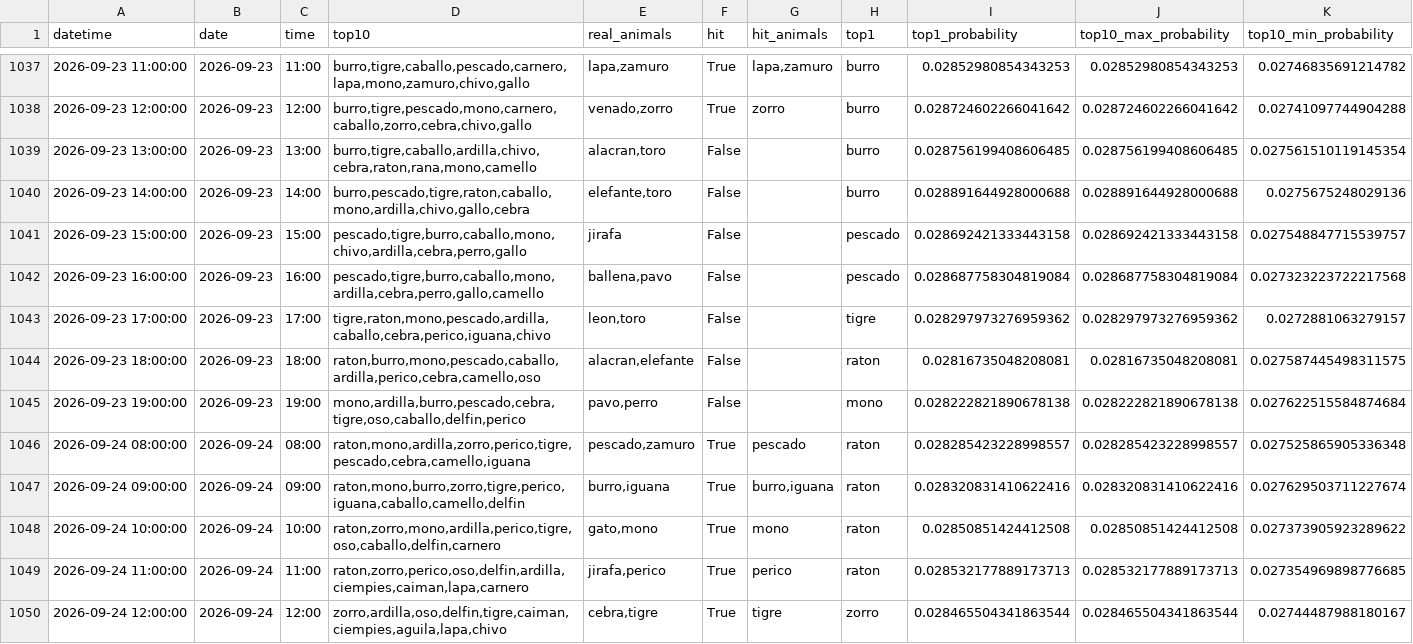
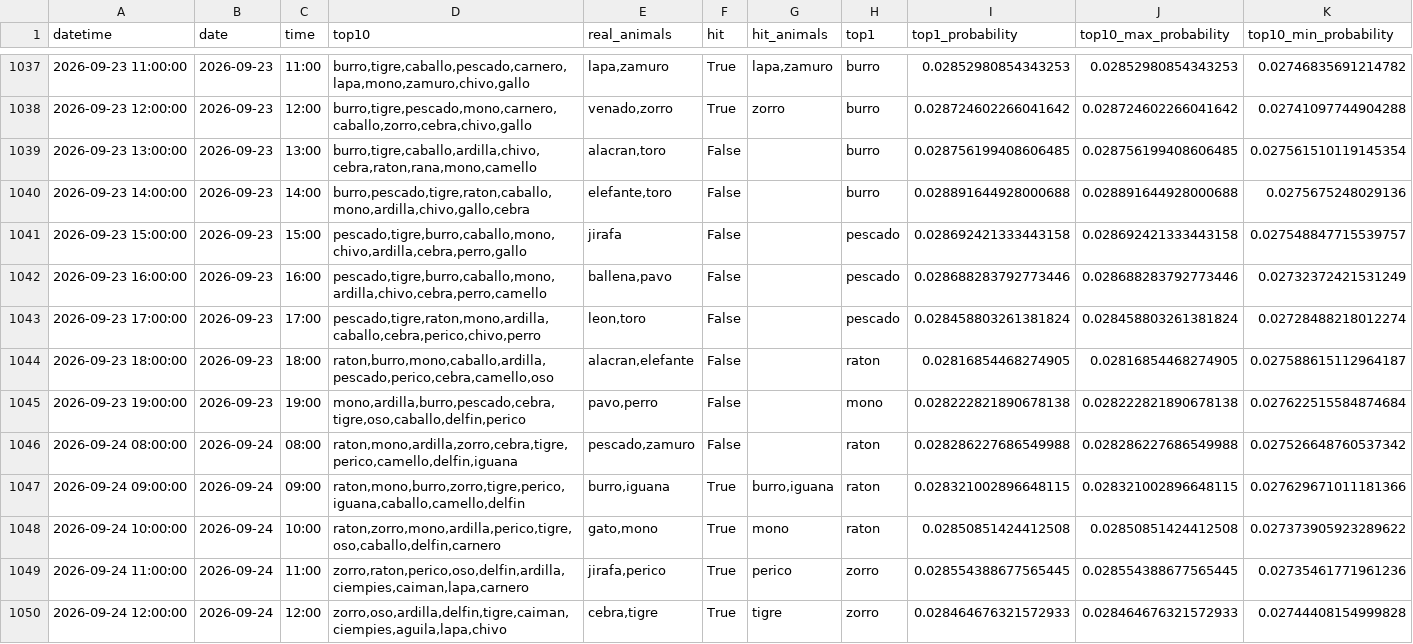
Before and after one commit to Juan571/testingprob, a CSV file: v7_output/backtest.csv, drawn as a sheet; only a part is shown, gaps mark what is left out; the diff covers the shown part only.

```diff
--- a/v7_output/backtest.csv
+++ b/v7_output/backtest.csv
@@ -1041,10 +1041,10 @@
 2026-09-23 15:00:00,2026-09-23,15:00,"pescado,tigre,burro,caballo,mono,chivo,ardilla,cebra,perro,gallo",jirafa,False,,pescado,0.028692421333443158,0.028692421333443158,0.027548847715539757
-2026-09-23 16:00:00,2026-09-23,16:00,"pescado,tigre,burro,caballo,mono,ardilla,cebra,perro,gallo,camello","ballena,pavo",False,,pescado,0.028687758304819084,0.028687758304819084,0.027323223722217568
-2026-09-23 17:00:00,2026-09-23,17:00,"tigre,raton,mono,pescado,ardilla,caballo,cebra,perico,iguana,chivo","leon,toro",False,,tigre,0.028297973276959362,0.028297973276959362,0.0272881063279157
-2026-09-23 18:00:00,2026-09-23,18:00,"raton,burro,mono,pescado,caballo,ardilla,perico,cebra,camello,oso","alacran,elefante",False,,raton,0.02816735048208081,0.02816735048208081,0.027587445498311575
+2026-09-23 16:00:00,2026-09-23,16:00,"pescado,tigre,burro,caballo,mono,ardilla,chivo,cebra,perro,camello","ballena,pavo",False,,pescado,0.028688283792773446,0.028688283792773446,0.02732372421531249
+2026-09-23 17:00:00,2026-09-23,17:00,"pescado,tigre,raton,mono,ardilla,caballo,cebra,perico,chivo,perro","leon,toro",False,,pescado,0.028458803261381824,0.028458803261381824,0.02728488218012274
+2026-09-23 18:00:00,2026-09-23,18:00,"raton,burro,mono,caballo,ardilla,pescado,perico,cebra,camello,oso","alacran,elefante",False,,raton,0.02816854468274905,0.02816854468274905,0.027588615112964187
 2026-09-23 19:00:00,2026-09-23,19:00,"mono,ardilla,burro,pescado,cebra,tigre,oso,caballo,delfin,perico","pavo,perro",False,,mono,0.028222821890678138,0.028222821890678138,0.027622515584874684
-2026-09-24 08:00:00,2026-09-24,08:00,"raton,mono,ardilla,zorro,perico,tigre,pescado,cebra,camello,iguana","pescado,zamuro",True,pescado,raton,0.028285423228998557,0.028285423228998557,0.027525865905336348
-2026-09-24 09:00:00,2026-09-24,09:00,"raton,mono,burro,zorro,tigre,perico,iguana,caballo,camello,delfin","burro,iguana",True,"burro,iguana",raton,0.028320831410622416,0.028320831410622416,0.027629503711227674
+2026-09-24 08:00:00,2026-09-24,08:00,"raton,mono,ardilla,zorro,cebra,tigre,perico,camello,delfin,iguana","pescado,zamuro",False,,raton,0.028286227686549988,0.028286227686549988,0.027526648760537342
+2026-09-24 09:00:00,2026-09-24,09:00,"raton,mono,burro,zorro,tigre,perico,iguana,caballo,camello,delfin","burro,iguana",True,"burro,iguana",raton,0.028321002896648115,0.028321002896648115,0.027629671011181366
 2026-09-24 10:00:00,2026-09-24,10:00,"raton,zorro,mono,ardilla,perico,tigre,oso,caballo,delfin,carnero","gato,mono",True,mono,raton,0.02850851424412508,0.02850851424412508,0.027373905923289622
-2026-09-24 11:00:00,2026-09-24,11:00,"raton,zorro,perico,oso,delfin,ardilla,ciempies,caiman,lapa,carnero","jirafa,perico",True,perico,raton,0.028532177889173713,0.028532177889173713,0.027354969898776685
-2026-09-24 12:00:00,2026-09-24,12:00,"zorro,ardilla,oso,delfin,tigre,caiman,ciempies,aguila,lapa,chivo","cebra,tigre",True,tigre,zorro,0.028465504341863544,0.028465504341863544,0.02744487988180167
+2026-09-24 11:00:00,2026-09-24,11:00,"zorro,raton,perico,oso,delfin,ardilla,ciempies,caiman,lapa,carnero","jirafa,perico",True,perico,zorro,0.028554388677565445,0.028554388677565445,0.02735461771961236
+2026-09-24 12:00:00,2026-09-24,12:00,"zorro,oso,ardilla,delfin,tigre,caiman,ciempies,aguila,lapa,chivo","cebra,tigre",True,tigre,zorro,0.028464676321572933,0.028464676321572933,0.02744408154999828
```
Also changed, not shown: 1 added row and 120 edited cells elsewhere in this file, v7_output/patrones.csv, v7_output/prob-animal-next-turn.csv, 4 other files.
